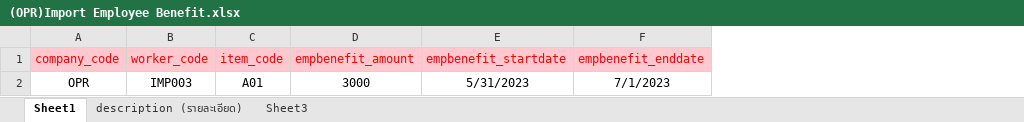
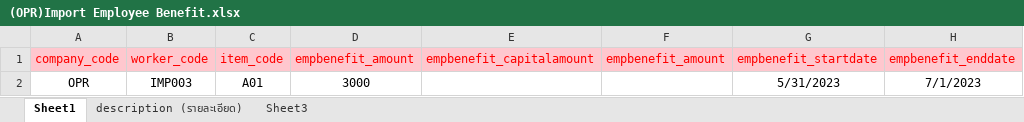
Before and after one commit to witcom48/OPR, an Excel workbook: src/assets/OPRFileImport/(OPR)Import emp/(OPR)Import Employee Benefit.xlsx, sheet Sheet1, drawn as a sheet; only a part is shown; values as stored, in another font and other column widths than the file's, no borders; the diff names each change by its address in the sheet, - before the commit and + after, or states it on an @@ line.

Commit message:
benefit

```diff
--- a/src/assets/OPRFileImport/(OPR)Import emp/(OPR)Import Employee Benefit.xlsx (sheet Sheet1)
+++ b/src/assets/OPRFileImport/(OPR)Import emp/(OPR)Import Employee Benefit.xlsx (sheet Sheet1)
+column E (empbenefit_capitalamount), empty
+column F (empbenefit_amount), empty
```
Also changed, not shown: sheet description (รายละเอียด), 18 other files.
